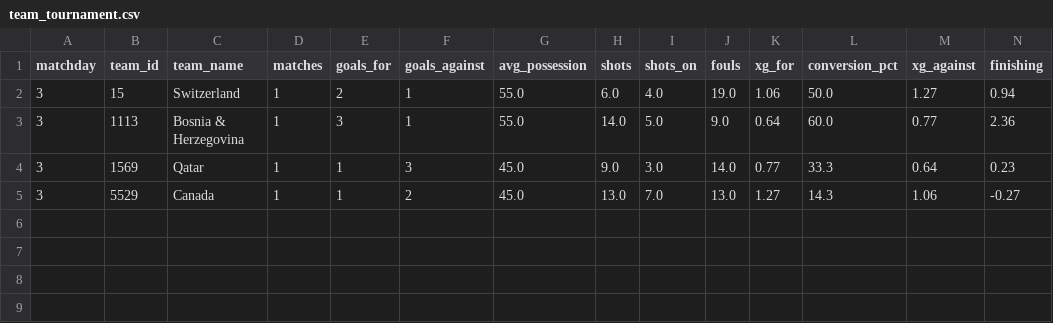
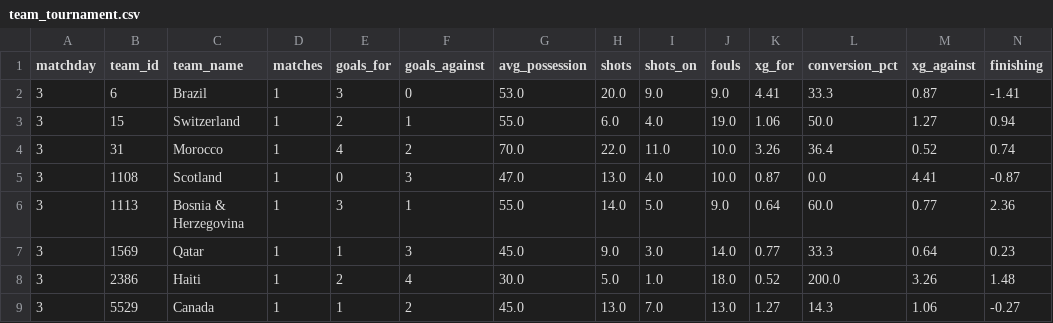
Before and after one commit to elchadiD/wc2026-dataset, a CSV file: data/by_matchday/matchday_03/team_tournament.csv, drawn as a sheet; only a part is shown; rows hold the shown columns only; the diff names each change by its address in the sheet, - before the commit and + after, or states it on an @@ line.

```diff
--- a/data/by_matchday/matchday_03/team_tournament.csv
+++ b/data/by_matchday/matchday_03/team_tournament.csv
+row 2: 3 | 6 | Brazil | 1 | 3 | 0 | 53.0 | 20.0 | 9.0 | 9.0 | 4.41 | 33.3 | 0.87 | -1.41
+row 4: 3 | 31 | Morocco | 1 | 4 | 2 | 70.0 | 22.0 | 11.0 | 10.0 | 3.26 | 36.4 | 0.52 | 0.74
+row 5: 3 | 1108 | Scotland | 1 | 0 | 3 | 47.0 | 13.0 | 4.0 | 10.0 | 0.87 | 0.0 | 4.41 | -0.87
+row 8: 3 | 2386 | Haiti | 1 | 2 | 4 | 30.0 | 5.0 | 1.0 | 18.0 | 0.52 | 200.0 | 3.26 | 1.48
```
Also changed, not shown: data/_index/fixtures_index.csv, data/_latest/player_tournament.csv, 30 other files.
